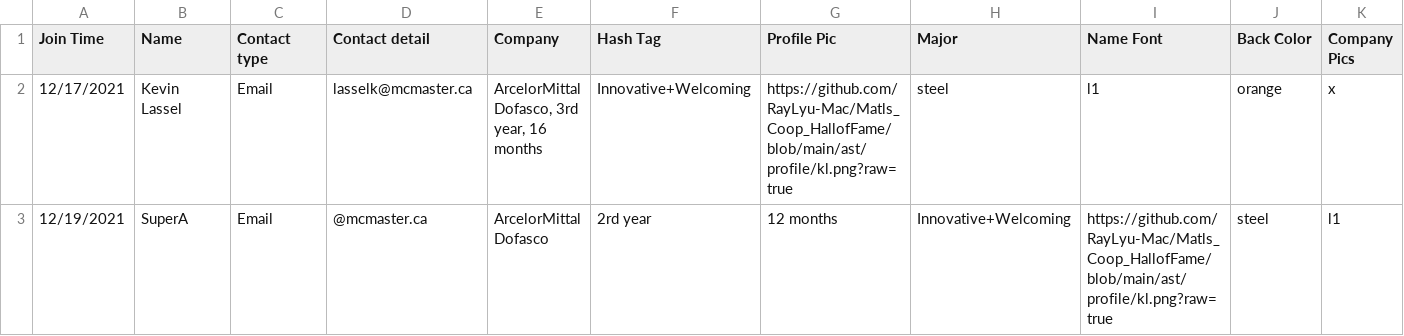
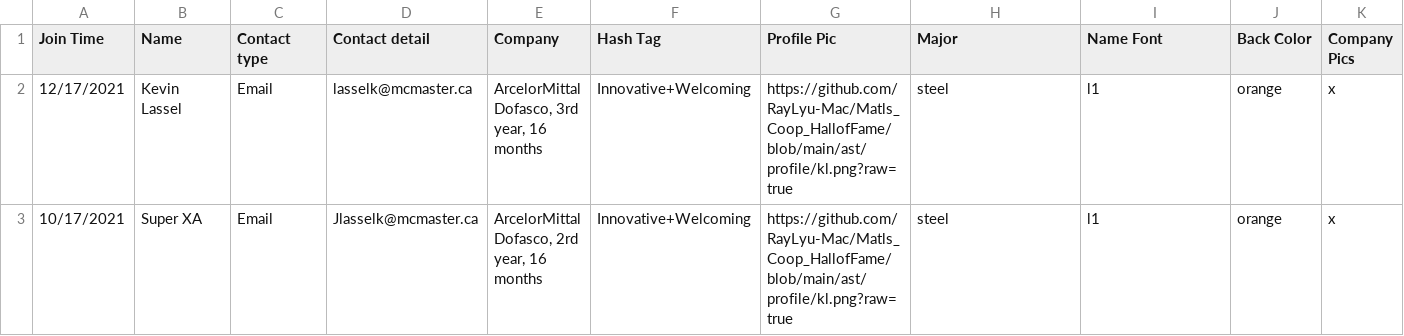
Before and after one commit to MacMSESociety/MacMSESociety.github.io, a CSV file: assets/ast/csv/manu.csv, drawn as a sheet; only a part is shown; removed rows and columns are numbered as before the commit, all else as after; rows hold the shown columns only; the diff names each change by its address in the sheet, - before the commit and + after, or states it on an @@ line.

```diff
--- a/assets/ast/csv/manu.csv
+++ b/assets/ast/csv/manu.csv
-row 3: 12/19/2021 | SuperA | Email | @mcmaster.ca | ArcelorMittal Dofasco | 2rd year | 12 months | Innovative+Welcoming | https://github.com/RayLyu-Mac/Matls_Coop_HallofFame/blob/main/ast/profile/kl.png?raw=true | steel | l1
+row 3: 10/17/2021 | Super XA | Email | Jlasselk@mcmaster.ca | ArcelorMittal Dofasco, 2rd year, 16 months | Innovative+Welcoming | https://github.com/RayLyu-Mac/Matls_Coop_HallofFame/blob/main/ast/profile/kl.png?raw=true | steel | l1 | orange | x
```
